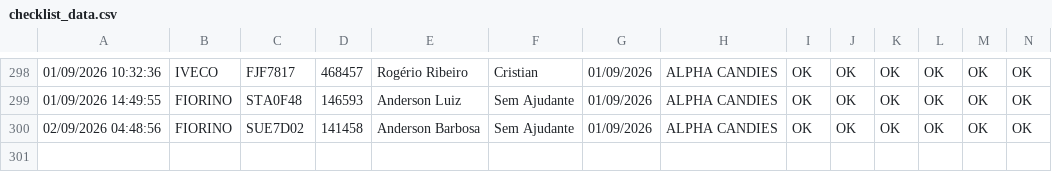
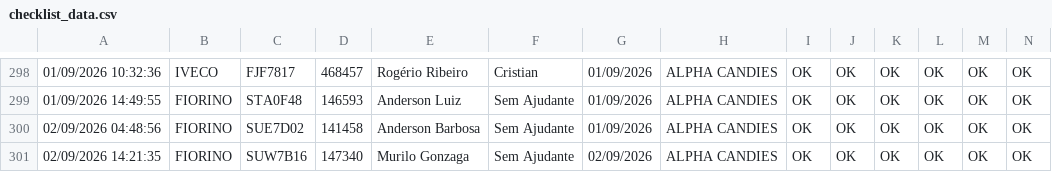
Before and after one commit to GGSantosLM/painel-checklist-frotaa, a CSV file: src/data/checklist_data.csv, drawn as a sheet; only a part is shown, gaps mark what is left out; rows hold the shown columns only; the diff names each change by its address in the sheet, - before the commit and + after, or states it on an @@ line.

```diff
--- a/src/data/checklist_data.csv
+++ b/src/data/checklist_data.csv
+row 301: 02/09/2026 14:21:35 | FIORINO | SUW7B16 | 147340 | Murilo Gonzaga | Sem Ajudante | 02/09/2026 | ALPHA CANDIES | OK | OK | OK | OK | OK | OK
```
